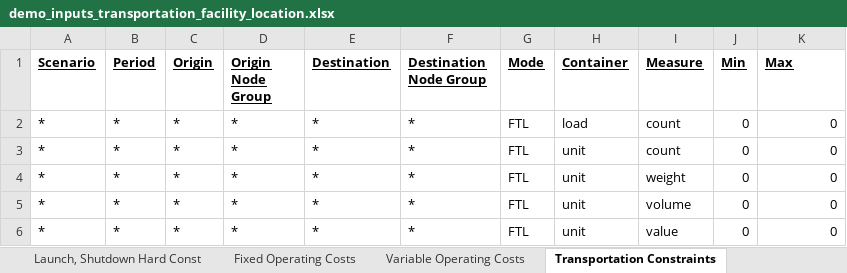
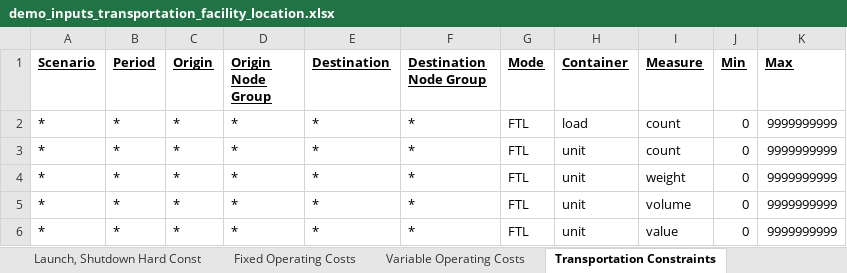
Before and after one commit to Johnathon-Wheaton/SupplyChainOptimizer, an Excel workbook: src/examples/demo_inputs_transportation_facility_location.xlsx, sheet Transportation Constraints, drawn as a sheet; values as stored, in another font and other column widths than the file's, no borders; the diff names each change by its address in the sheet, - before the commit and + after, or states it on an @@ line.

```diff
--- a/src/examples/demo_inputs_transportation_facility_location.xlsx (sheet Transportation Constraints)
+++ b/src/examples/demo_inputs_transportation_facility_location.xlsx (sheet Transportation Constraints)
-K2:K6 (Max): 0
+K2:K6 (Max): 9999999999
```
Also changed, not shown: src/examples/demo_inputs_transportation_facility_location_results.xlsx, 1 other file.
